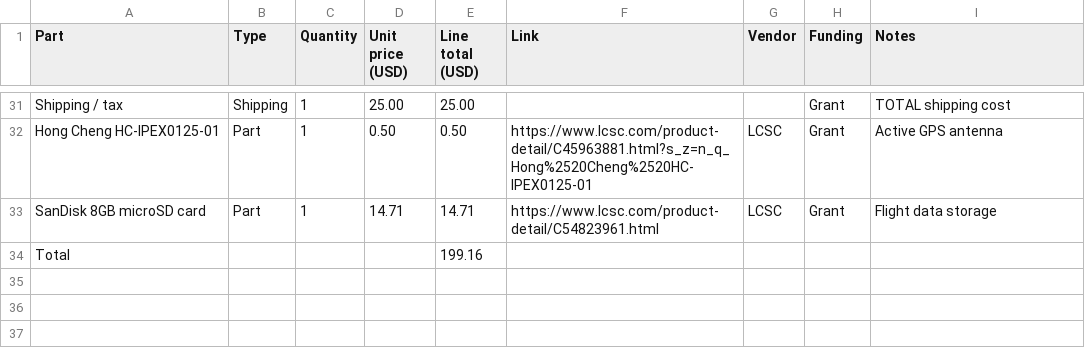
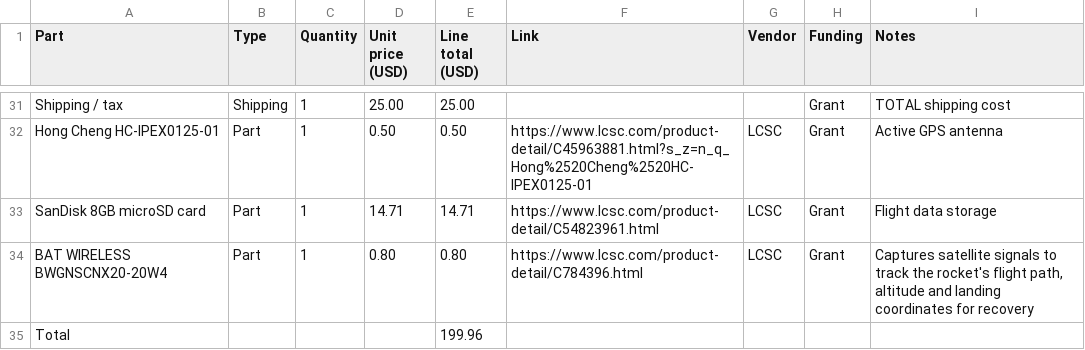
Before and after one commit to JH-2108/Cloud-X, a CSV file: bom.csv, drawn as a sheet; only a part is shown, gaps mark what is left out.

Commit message:
Update bom.csv

```diff
--- a/bom.csv
+++ b/bom.csv
@@ -33,2 +33,3 @@ Hong Cheng HC-IPEX0125-01,Part,1,0.50,0.50,https://www.lcsc.com/product-detail/C
 SanDisk 8GB microSD card,Part,1,14.71,14.71,https://www.lcsc.com/product-detail/C54823961.html,LCSC,Grant,Flight data storage
-Total,,,,199.16,,,,
+BAT WIRELESS BWGNSCNX20-20W4,Part,1,0.80,0.80,https://www.lcsc.com/product-detail/C784396.html,LCSC,Grant,"Captures satellite signals to track the rocket's flight path, altitude and landing coordinates for recovery"
+Total,,,,199.96,,,,
```
